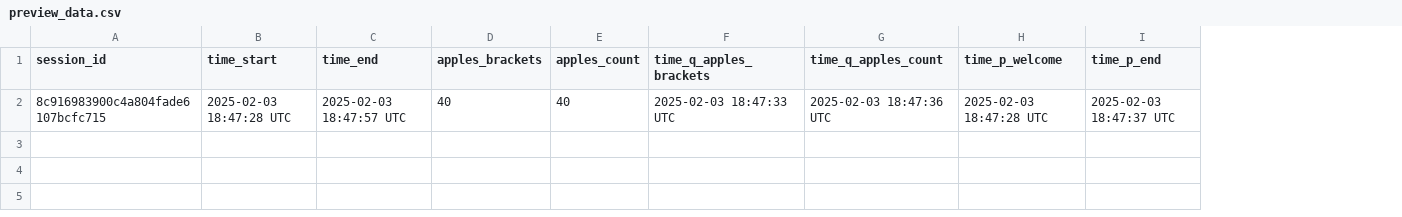
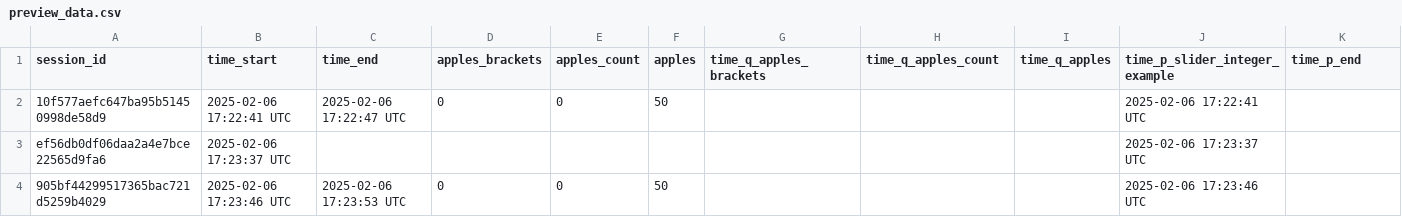
Before and after one commit to sagesteppe/ReprexSurvey, a CSV file: preview_data.csv, drawn as a sheet; removed rows and columns are numbered as before the commit, all else as after; the diff names each change by its address in the sheet, - before the commit and + after, or states it on an @@ line.

Commit message:
example of integer slider from shiny

```diff
--- a/preview_data.csv
+++ b/preview_data.csv
+column F (apples), empty
-column H (time_p_welcome), empty
+column I (time_q_apples), empty
+column J (time_p_slider_integer_example), empty
-row 2: 8c916983900c4a804fade6107bcfc715 | 2025-02-03 18:47:28 UTC | 2025-02-03 18:47:57 UTC | 40 | 40 | 2025-02-03 18:47:33 UTC | 2025-02-03 18:47:36 UTC | 2025-02-03 18:47:28 UTC | 2025-02-03 18:47:37 UTC
+row 2: 10f577aefc647ba95b51450998de58d9 | 2025-02-06 17:22:41 UTC | 2025-02-06 17:22:47 UTC | 0 | 0 | 50 |  |  |  | 2025-02-06 17:22:41 UTC
+row 3: ef56db0df06daa2a4e7bce22565d9fa6 | 2025-02-06 17:23:37 UTC |  |  |  |  |  |  |  | 2025-02-06 17:23:37 UTC
+row 4: 905bf44299517365bac721d5259b4029 | 2025-02-06 17:23:46 UTC | 2025-02-06 17:23:53 UTC | 0 | 0 | 50 |  |  |  | 2025-02-06 17:23:46 UTC
```
Also changed, not shown: 10 other files.
